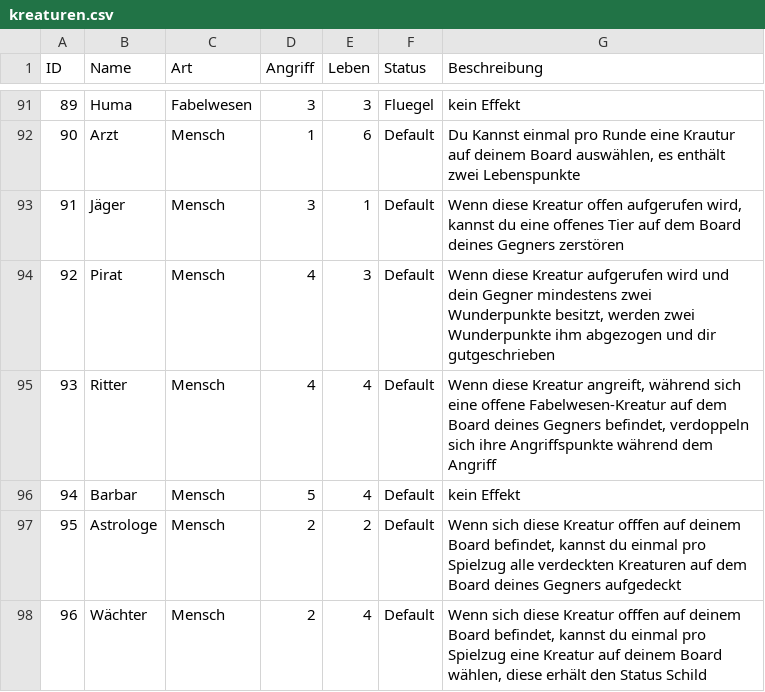
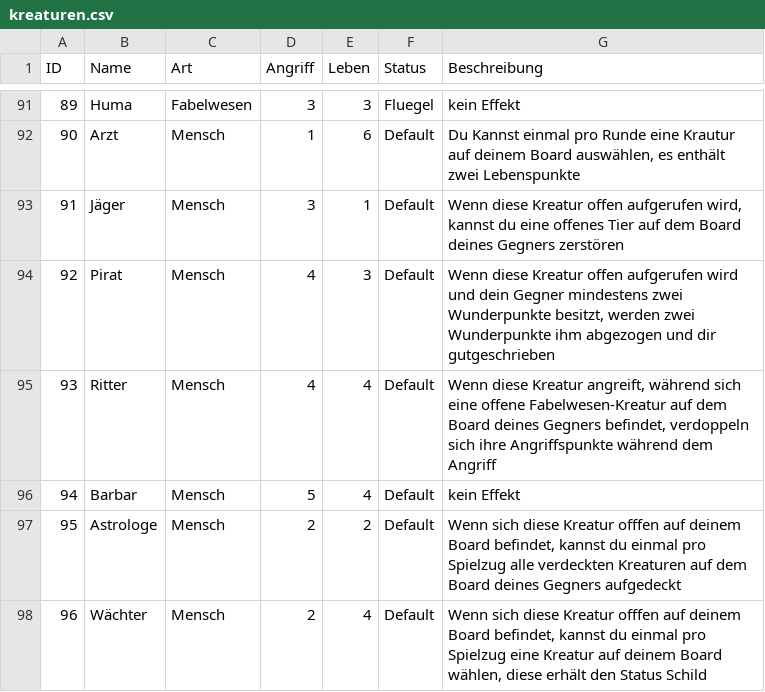
Before and after one commit to memodrs/cab-demov1, a CSV file: src/main/resources/cards/kreaturen.csv, drawn as a sheet; only a part is shown, gaps mark what is left out; the diff covers the shown part only.

```diff
--- a/src/main/resources/cards/kreaturen.csv
+++ b/src/main/resources/cards/kreaturen.csv
@@ -93,3 +93,3 @@ ID;Name;Art;Angriff;Leben;Status;Beschreibung
 91;Jäger;Mensch;3;1;Default;Wenn diese Kreatur offen aufgerufen wird, kannst du eine offenes Tier auf dem Board deines Gegners zerstören
-92;Pirat;Mensch;4;3;Default;Wenn diese Kreatur aufgerufen wird und dein Gegner mindestens zwei Wunderpunkte besitzt, werden zwei Wunderpunkte ihm abgezogen und dir gutgeschrieben
+92;Pirat;Mensch;4;3;Default;Wenn diese Kreatur offen aufgerufen wird und dein Gegner mindestens zwei Wunderpunkte besitzt, werden zwei Wunderpunkte ihm abgezogen und dir gutgeschrieben
 93;Ritter;Mensch;4;4;Default;Wenn diese Kreatur angreift, während sich eine offene Fabelwesen-Kreatur auf dem Board deines Gegners befindet, verdoppeln sich ihre Angriffspunkte während dem Angriff
```
Also changed, not shown: 18 edited cells elsewhere in this file, 4 other files.
